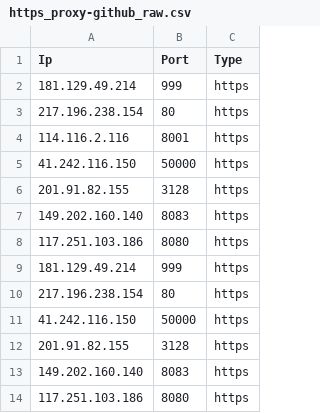
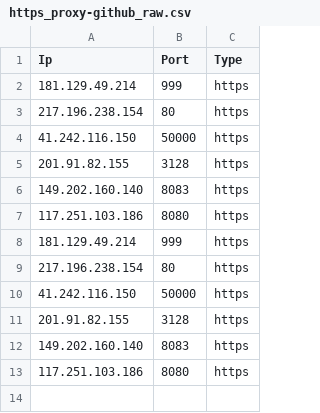
Before and after one commit to zevtyardt/proxy-list, a CSV file: csv/https_proxy-github_raw.csv, drawn as a sheet; the diff names each change by its address in the sheet, - before the commit and + after, or states it on an @@ line.

```diff
--- a/csv/https_proxy-github_raw.csv
+++ b/csv/https_proxy-github_raw.csv
-row 4: 114.116.2.116 | 8001 | https
```
Also changed, not shown: csv/anonymous_proxy-proxylist_org.csv, csv/elite_proxy-proxylist_org.csv, 13 other files.
